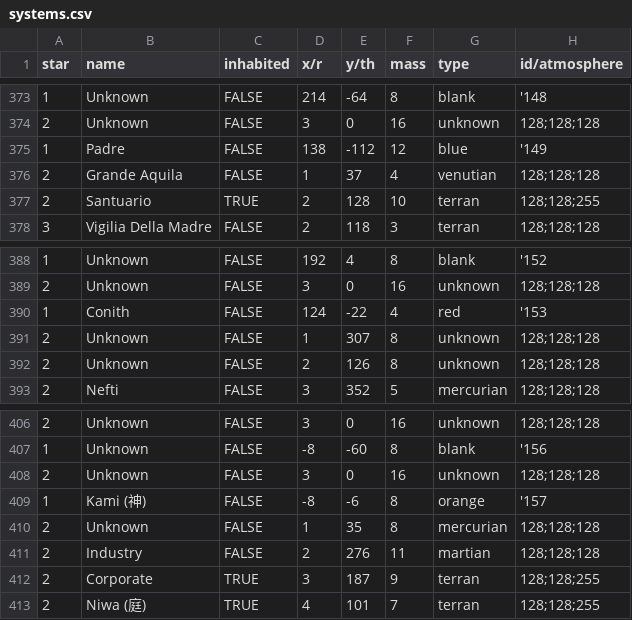
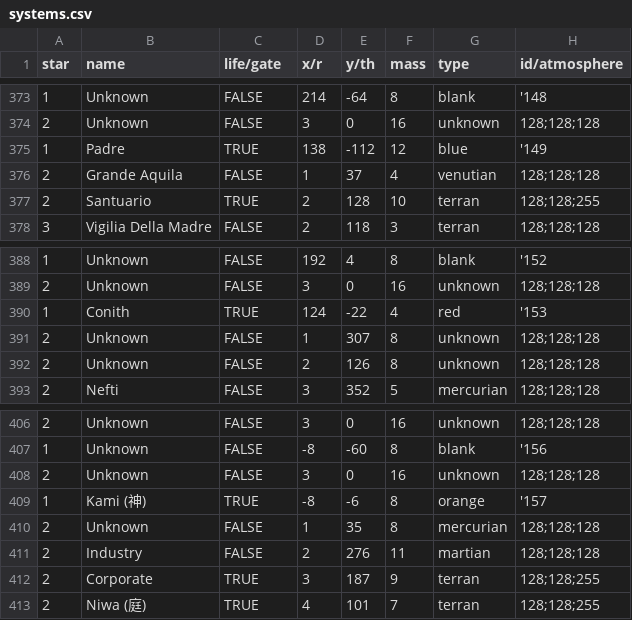
Before and after one commit to ophereon/StarMap, a CSV file: systems.csv, drawn as a sheet; only a part is shown, gaps mark what is left out; the diff covers the shown part only; the diff names each change by its address in the sheet, - before the commit and + after, or states it on an @@ line.

```diff
--- a/systems.csv
+++ b/systems.csv
-C1: inhabited
+C1: life/gate
-C375 (life/gate): FALSE
+C375 (life/gate): TRUE
-C390 (life/gate): FALSE
+C390 (life/gate): TRUE
-C409 (life/gate): FALSE
+C409 (life/gate): TRUE
```
Also changed, not shown: 12 edited cells elsewhere in this file, 1 other file.
